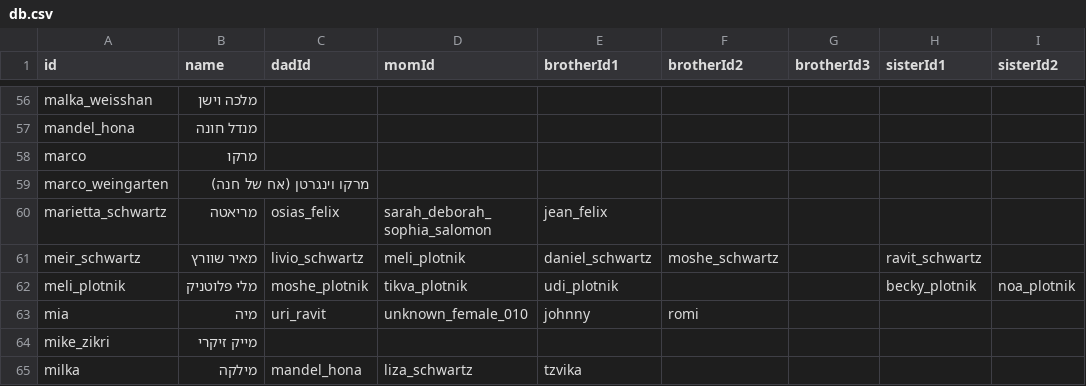
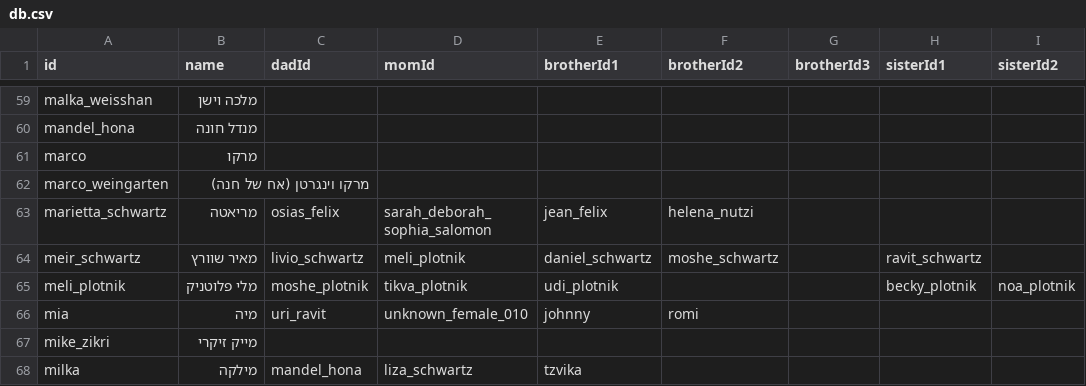
Before and after one commit to danielschwartz85/ancestree, a CSV file: db.csv, drawn as a sheet; only a part is shown, gaps mark what is left out; addresses are those after the commit; the diff covers the shown part only; the diff names each change by its address in the sheet, - before the commit and + after, or states it on an @@ line.

```diff
--- a/db.csv
+++ b/db.csv
-F63 (brotherId2): (empty)
+F63 (brotherId2): helena_nutzi
```
Also changed, not shown: 10 added rows, 1 removed row and 5 edited cells elsewhere in this file, 1 other file.
